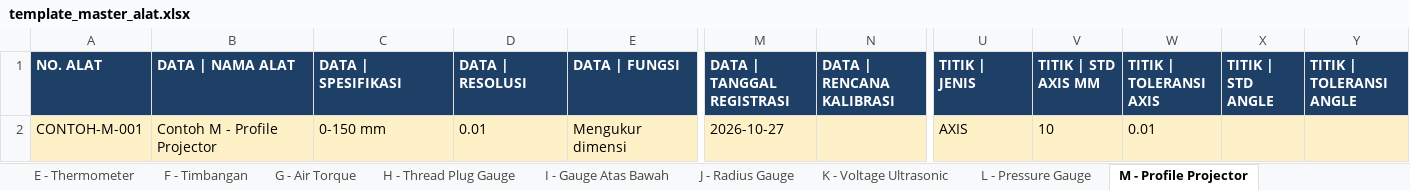
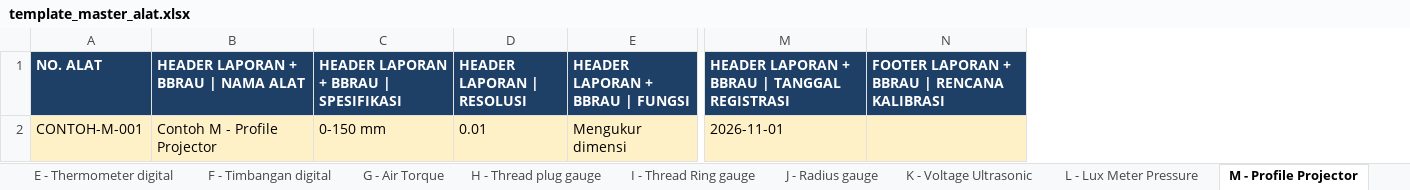
Before and after one commit to affanmaulana04/qa_kalibrasi, an Excel workbook: templates/template_master_alat.xlsx, sheet M - Profile Projector, drawn as a sheet; only a part is shown, gaps mark what is left out; values as stored, in another font and other column widths than the file's, no borders; removed rows and columns are numbered as before the commit, all else as after; the diff covers the shown part only; the diff names each change by its address in the sheet, - before the commit and + after, or states it on an @@ line.

```diff
--- a/templates/template_master_alat.xlsx (sheet M - Profile Projector)
+++ b/templates/template_master_alat.xlsx (sheet M - Profile Projector)
-sheet tab: E - Thermometer
+sheet tab: E - Thermometer digital
-sheet tab: F - Timbangan
+sheet tab: F - Timbangan digital
-sheet tab: H - Thread Plug Gauge
+sheet tab: H - Thread plug gauge
-sheet tab: I - Gauge Atas Bawah
+sheet tab: I - Thread Ring gauge
-sheet tab: J - Radius Gauge
+sheet tab: J - Radius gauge
-sheet tab: L - Pressure Gauge
+sheet tab: L - Lux Meter Pressure
-column M (DATA | TANGGAL REGISTRASI), row 2: 2026-10-27
-column N (DATA | RENCANA KALIBRASI), empty
+column M, rows 1-2: HEADER LAPORAN + BBRAU | TANGGAL REGISTRASI | 2026-11-01
+column N, row 1: FOOTER LAPORAN + BBRAU | RENCANA KALIBRASI
-column U (TITIK | JENIS), row 2: AXIS
-column V (TITIK | STD AXIS MM), row 2: 10
-column W (TITIK | TOLERANSI AXIS), row 2: 0.01
-column X (TITIK | STD ANGLE), empty
-column Y (TITIK | TOLERANSI ANGLE), empty
-B1: DATA | NAMA ALAT
+B1: HEADER LAPORAN + BBRAU | NAMA ALAT
-C1: DATA | SPESIFIKASI
+C1: HEADER LAPORAN + BBRAU | SPESIFIKASI
-D1: DATA | RESOLUSI
+D1: HEADER LAPORAN | RESOLUSI
-E1: DATA | FUNGSI
+E1: HEADER LAPORAN + BBRAU | FUNGSI
```
Also changed, not shown: 13 edited cells elsewhere in this sheet, sheet H - Thread plug gauge, sheet F - Timbangan digital, sheet Q - Seration plug gauge, sheet P - SK Gauge, sheet O - Snap gauge, sheet L - Lux Meter Pressure, 18 more sheets, other sheet tabs, 8 other files.
